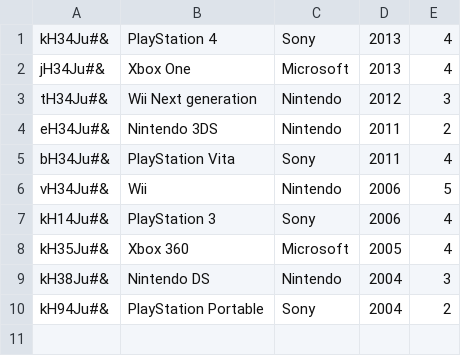
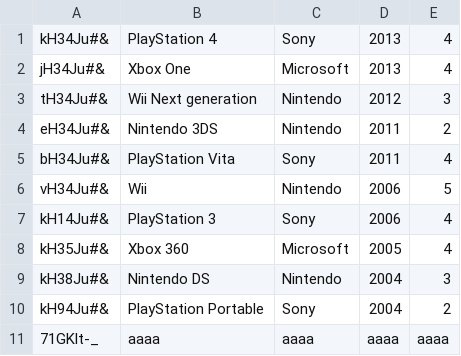
Before and after one commit to CodecoolGlobal/lightweight-erp-python-bht, a CSV file: inventory/inventory.csv, drawn as a sheet; the diff names each change by its address in the sheet, - before the commit and + after, or states it on an @@ line.

```diff
--- a/inventory/inventory.csv
+++ b/inventory/inventory.csv
+row 11: 71GKlt-_ | aaaa | aaaa | aaaa | aaaa
```
Also changed, not shown: 2 other files.
